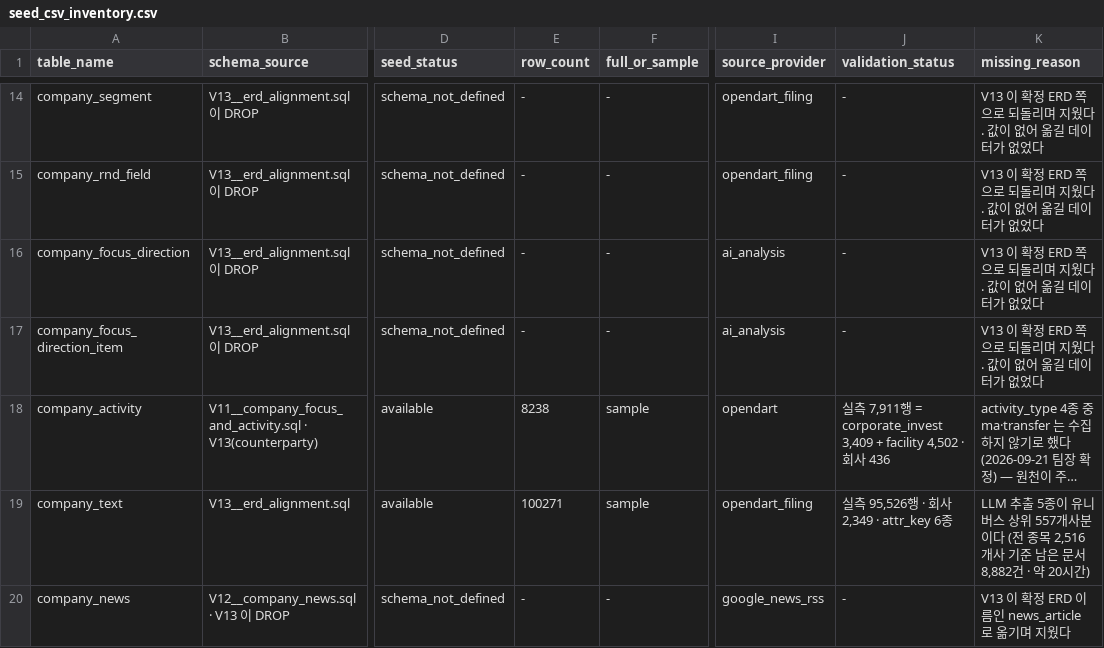
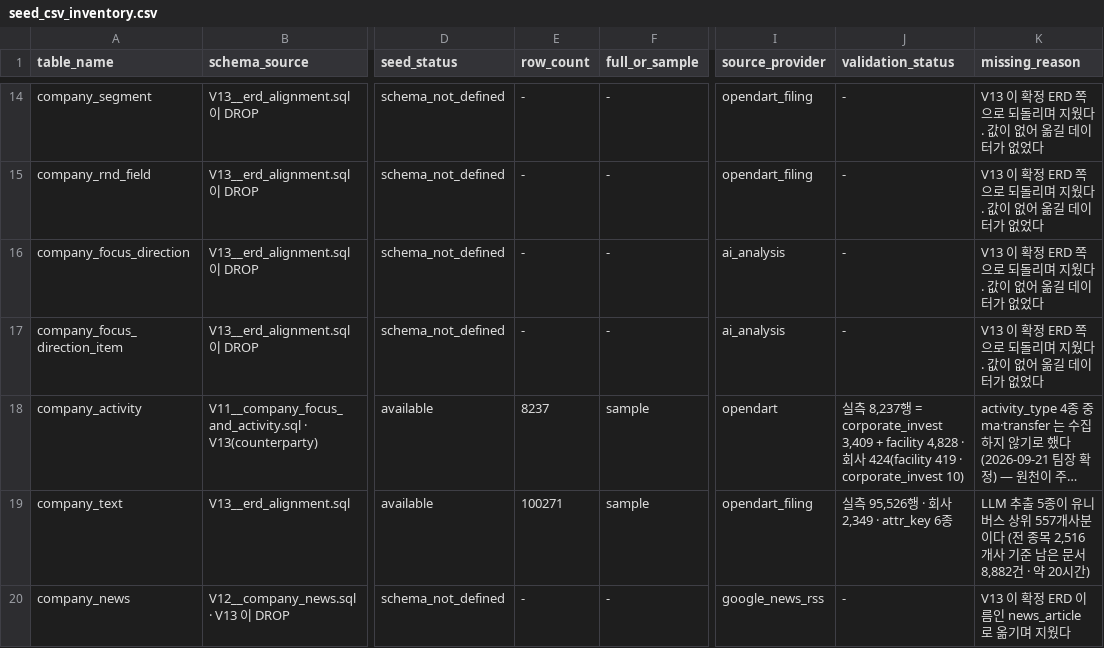
Before and after one commit to Apple7575/Fit, a CSV file: data/docs/seed_csv_inventory.csv, drawn as a sheet; only a part is shown, gaps mark what is left out; long unchanged cells end in …; the diff names each change by its address in the sheet, - before the commit and + after, or states it on an @@ line.

```diff
--- a/data/docs/seed_csv_inventory.csv
+++ b/data/docs/seed_csv_inventory.csv
-E18 (row_count): 8238
+E18 (row_count): 8237
-J18 (validation_status): …측 7,911행 = corporate_invest 3,409 + facility 4,502 · 회사 436
+J18 (validation_status): …측 8,237행 = corporate_invest 3,409 + facility 4,828 · 회사 424(facility 419 · corporate_invest 10)
```
Also changed, not shown: data/curated/seed/company_activity.csv, 5 other files.
